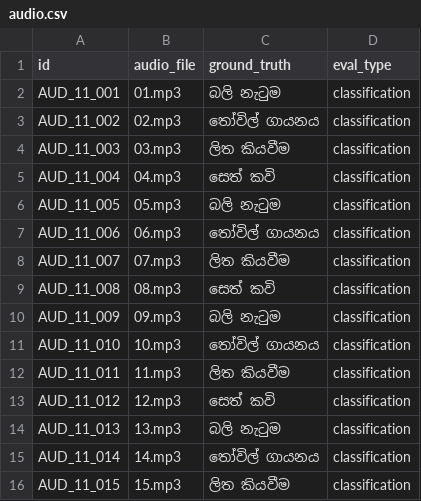
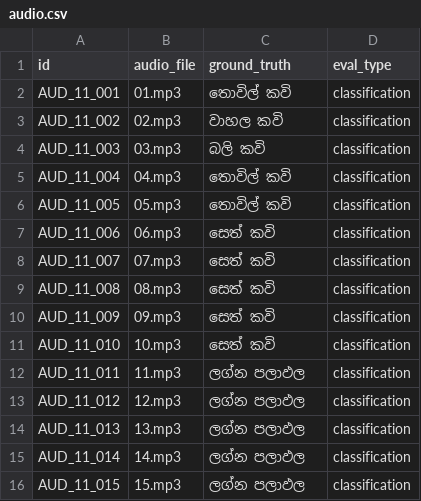
Before and after one commit to SynhalaAI/SynhalEES-Benchmark, a CSV file: benchmark_data/11_astrology_beliefs/audio/audio.csv, drawn as a sheet.

Commit message:
feat(benchmark): add astrology audio files and correct ground truth labels
Add mp3 audio recordings for the astrology beliefs benchmark (01.mp3–15.mp3) and update the ground truth classification labels in audio.csv to accurate Sinhala category names (තොවිල් කවි, වාහල කවි, බලි කවි, සෙත් කවි, ලග්න පලාඵල), replacing the previous generic labels (බලි නැටුම, තෝවිල් ගායනය, ලිත කියවීම) to better reflect the actual content of each sample.

```diff
--- a/benchmark_data/11_astrology_beliefs/audio/audio.csv
+++ b/benchmark_data/11_astrology_beliefs/audio/audio.csv
@@ -1,16 +1,16 @@
 id,audio_file,ground_truth,eval_type
-AUD_11_001,01.mp3,බලි නැටුම,classification
-AUD_11_002,02.mp3,තෝවිල් ගායනය,classification
-AUD_11_003,03.mp3,ලිත කියවීම,classification
-AUD_11_004,04.mp3,සෙත් කවි,classification
-AUD_11_005,05.mp3,බලි නැටුම,classification
-AUD_11_006,06.mp3,තෝවිල් ගායනය,classification
-AUD_11_007,07.mp3,ලිත කියවීම,classification
+AUD_11_001,01.mp3,තොවිල් කවි,classification
+AUD_11_002,02.mp3,වාහල කවි,classification
+AUD_11_003,03.mp3,බලි කවි,classification
+AUD_11_004,04.mp3,තොවිල් කවි,classification
+AUD_11_005,05.mp3,තොවිල් කවි,classification
+AUD_11_006,06.mp3,සෙත් කවි,classification
+AUD_11_007,07.mp3,සෙත් කවි,classification
 AUD_11_008,08.mp3,සෙත් කවි,classification
-AUD_11_009,09.mp3,බලි නැටුම,classification
-AUD_11_010,10.mp3,තෝවිල් ගායනය,classification
-AUD_11_011,11.mp3,ලිත කියවීම,classification
-AUD_11_012,12.mp3,සෙත් කවි,classification
-AUD_11_013,13.mp3,බලි නැටුම,classification
-AUD_11_014,14.mp3,තෝවිල් ගායනය,classification
-AUD_11_015,15.mp3,ලිත කියවීම,classification
+AUD_11_009,09.mp3,සෙත් කවි,classification
+AUD_11_010,10.mp3,සෙත් කවි,classification
+AUD_11_011,11.mp3,ලග්න පලාඵල,classification
+AUD_11_012,12.mp3,ලග්න පලාඵල,classification
+AUD_11_013,13.mp3,ලග්න පලාඵල,classification
+AUD_11_014,14.mp3,ලග්න පලාඵල,classification
+AUD_11_015,15.mp3,ලග්න පලාඵල,classification
```
Also changed, not shown: 15 other files.
